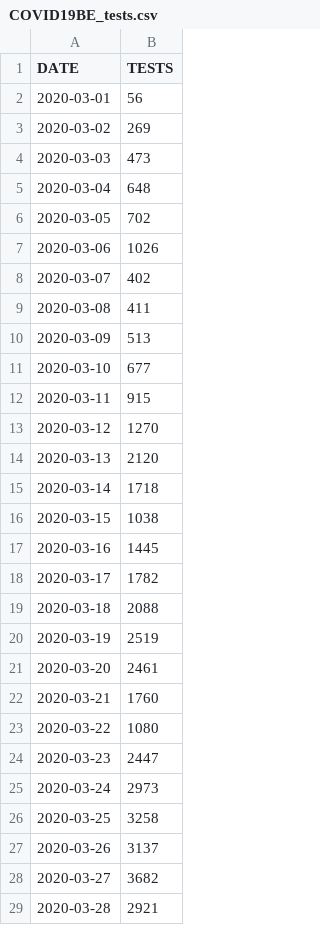
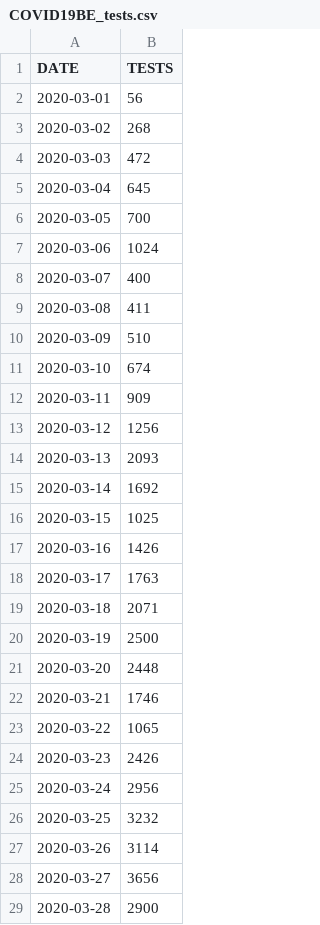
Before and after one commit to pdebuyl/sciensano-covid-19-data, a CSV file: data/COVID19BE_tests.csv, drawn as a sheet; only a part is shown; the diff covers the shown part only.

```diff
--- a/data/COVID19BE_tests.csv
+++ b/data/COVID19BE_tests.csv
@@ -2,28 +2,28 @@
 "2020-03-01",56
-"2020-03-02",269
-"2020-03-03",473
-"2020-03-04",648
-"2020-03-05",702
-"2020-03-06",1026
-"2020-03-07",402
+"2020-03-02",268
+"2020-03-03",472
+"2020-03-04",645
+"2020-03-05",700
+"2020-03-06",1024
+"2020-03-07",400
 "2020-03-08",411
-"2020-03-09",513
-"2020-03-10",677
-"2020-03-11",915
-"2020-03-12",1270
-"2020-03-13",2120
-"2020-03-14",1718
-"2020-03-15",1038
-"2020-03-16",1445
-"2020-03-17",1782
-"2020-03-18",2088
-"2020-03-19",2519
-"2020-03-20",2461
-"2020-03-21",1760
-"2020-03-22",1080
-"2020-03-23",2447
-"2020-03-24",2973
-"2020-03-25",3258
-"2020-03-26",3137
-"2020-03-27",3682
-"2020-03-28",2921
+"2020-03-09",510
+"2020-03-10",674
+"2020-03-11",909
+"2020-03-12",1256
+"2020-03-13",2093
+"2020-03-14",1692
+"2020-03-15",1025
+"2020-03-16",1426
+"2020-03-17",1763
+"2020-03-18",2071
+"2020-03-19",2500
+"2020-03-20",2448
+"2020-03-21",1746
+"2020-03-22",1065
+"2020-03-23",2426
+"2020-03-24",2956
+"2020-03-25",3232
+"2020-03-26",3114
+"2020-03-27",3656
+"2020-03-28",2900
```
Also changed, not shown: 33 added rows and 78 edited cells elsewhere in this file, data/COVID19BE_CASES_MUNI_CUM.csv, data/COVID19BE_MORT.csv, 10 other files.
